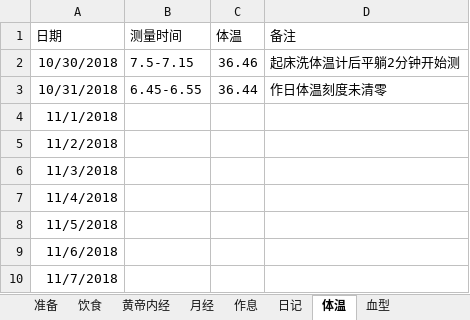
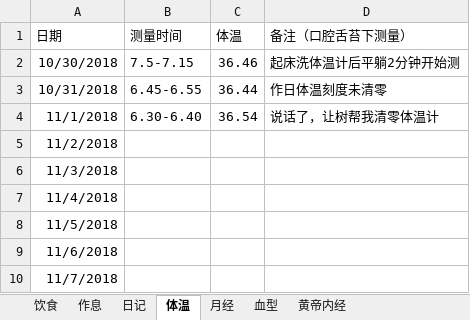
Before and after one commit to ivytry/blog, an Excel workbook: preparate pregnancy.xlsx, sheet 体温, drawn as a sheet; only a part is shown; values as stored, in another font and other column widths than the file's, no borders; the diff names each change by its address in the sheet, - before the commit and + after, or states it on an @@ line.

```diff
--- a/preparate pregnancy.xlsx (sheet 体温)
+++ b/preparate pregnancy.xlsx (sheet 体温)
-sheet tab: 准备
@@ sheet tab order changed: 饮食 | 作息 | 日记 | 体温 | 月经 | 血型 | 黄帝内经 @@
-D1: 备注
+D1: 备注（口腔舌苔下测量）
-B4 (测量时间): (empty)
+B4 (测量时间): 6.30-6.40
-C4 (体温): (empty)
+C4 (体温): 36.54
-D4 (备注（口腔舌苔下测量）): (empty)
+D4 (备注（口腔舌苔下测量）): 说话了，让树帮我清零体温计
```
Also changed, not shown: sheet 饮食, sheet 日记.
